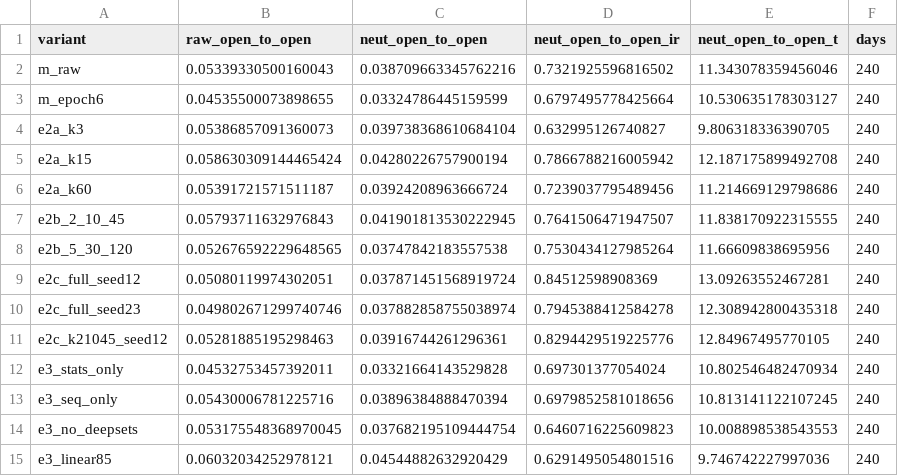
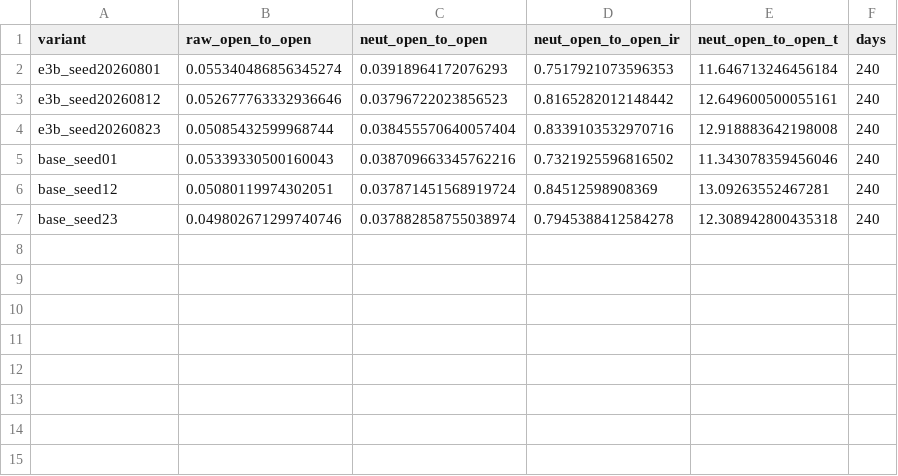
Before and after one commit to yeyeyuan23/bigquant, a CSV file: reports/dependencies/finals_pre/o2o_decomposition.csv, drawn as a sheet.

```diff
--- a/reports/dependencies/finals_pre/o2o_decomposition.csv
+++ b/reports/dependencies/finals_pre/o2o_decomposition.csv
@@ -1,15 +1,7 @@
 variant,raw_open_to_open,neut_open_to_open,neut_open_to_open_ir,neut_open_to_open_t,days
-m_raw,0.05339330500160043,0.038709663345762216,0.7321925596816502,11.343078359456046,240
-m_epoch6,0.04535500073898655,0.03324786445159599,0.6797495778425664,10.530635178303127,240
-e2a_k3,0.05386857091360073,0.039738368610684104,0.632995126740827,9.806318336390705,240
-e2a_k15,0.058630309144465424,0.04280226757900194,0.7866788216005942,12.187175899492708,240
-e2a_k60,0.05391721571511187,0.03924208963666724,0.7239037795489456,11.214669129798686,240
-e2b_2_10_45,0.05793711632976843,0.041901813530222945,0.7641506471947507,11.838170922315555,240
-e2b_5_30_120,0.052676592229648565,0.03747842183557538,0.7530434127985264,11.66609838695956,240
-e2c_full_seed12,0.05080119974302051,0.037871451568919724,0.84512598908369,13.09263552467281,240
-e2c_full_seed23,0.049802671299740746,0.037882858755038974,0.7945388412584278,12.308942800435318,240
-e2c_k21045_seed12,0.05281885195298463,0.03916744261296361,0.8294429519225776,12.84967495770105,240
-e3_stats_only,0.04532753457392011,0.03321664143529828,0.697301377054024,10.802546482470934,240
-e3_seq_only,0.05430006781225716,0.03896384888470394,0.6979852581018656,10.813141122107245,240
-e3_no_deepsets,0.053175548368970045,0.037682195109444754,0.6460716225609823,10.008898538543553,240
-e3_linear85,0.06032034252978121,0.04544882632920429,0.6291495054801516,9.746742227997036,240
+e3b_seed20260801,0.055340486856345274,0.03918964172076293,0.7517921073596353,11.646713246456184,240
+e3b_seed20260812,0.052677763332936646,0.03796722023856523,0.8165282012148442,12.649600500055161,240
+e3b_seed20260823,0.05085432599968744,0.038455570640057404,0.8339103532970716,12.918883642198008,240
+base_seed01,0.05339330500160043,0.038709663345762216,0.7321925596816502,11.343078359456046,240
+base_seed12,0.05080119974302051,0.037871451568919724,0.84512598908369,13.09263552467281,240
+base_seed23,0.049802671299740746,0.037882858755038974,0.7945388412584278,12.308942800435318,240
```
Also changed, not shown: 52 other files.
